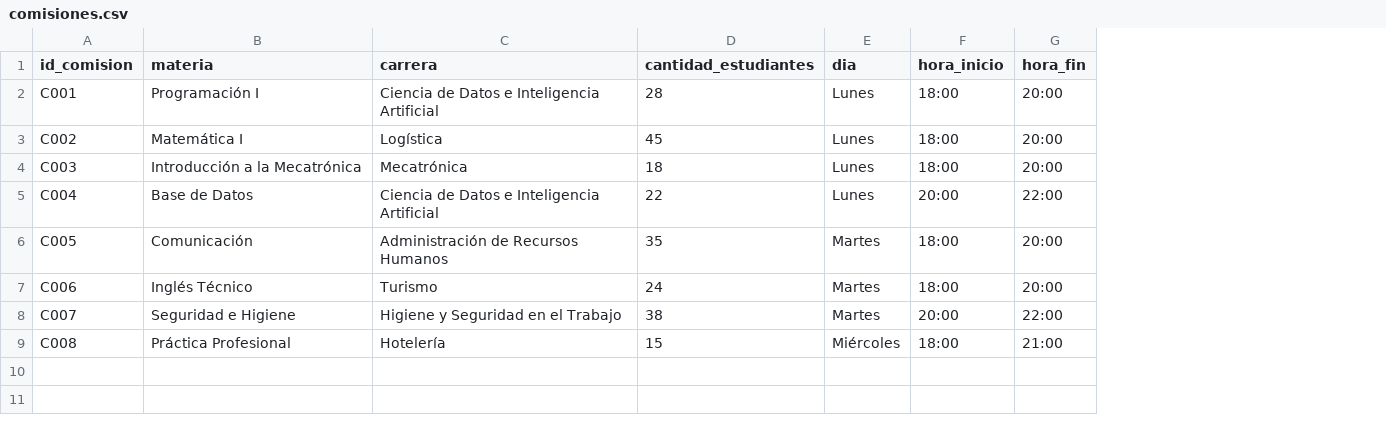
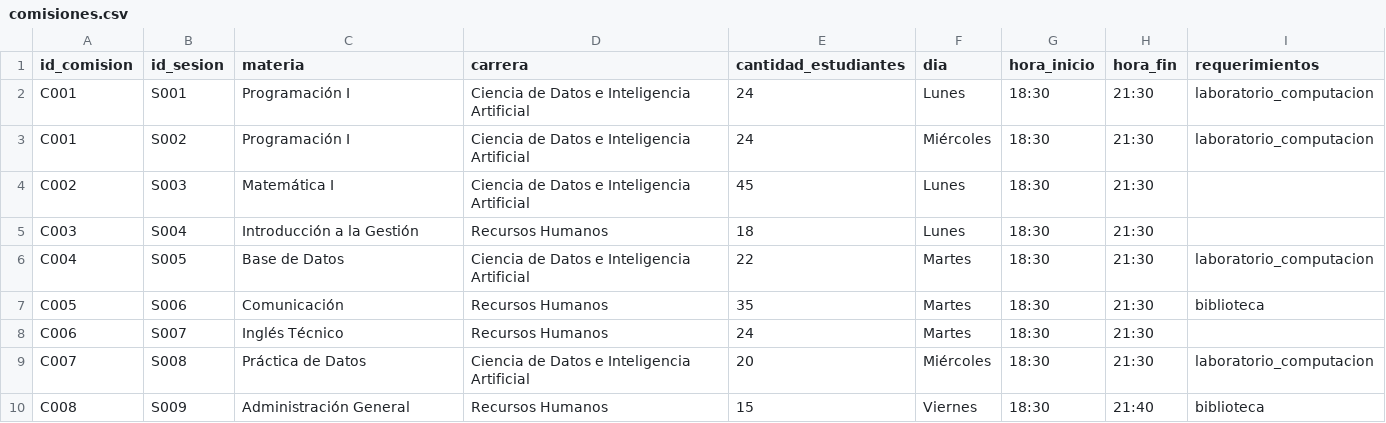
Before and after one commit to solareco86-ai/proyecto-integrador, a CSV file: data/asignacion_aulas/comisiones.csv, drawn as a sheet; removed rows and columns are numbered as before the commit, all else as after; the diff names each change by its address in the sheet, - before the commit and + after, or states it on an @@ line.

Commit message:
feat(aulas): considerar recursos y sesiones semanales~

```diff
--- a/data/asignacion_aulas/comisiones.csv
+++ b/data/asignacion_aulas/comisiones.csv
+column B (id_sesion), row 2: S001; rows 4-8: S003 | S004 | S005 | S006 | S007; row 10: S009
+column I (requerimientos), row 2: laboratorio_computacion; rows 6-7: laboratorio_computacion | biblioteca; row 10: biblioteca
-E2 (cantidad_estudiantes): 28
+E2 (cantidad_estudiantes): 24
-G2 (hora_inicio): 18:00
+G2 (hora_inicio): 18:30
-H2 (hora_fin): 20:00
+H2 (hora_fin): 21:30
+row 3: C001 | S002 | Programación I | Ciencia de Datos e Inteligencia Artificial | 24 | Miércoles | 18:30 | 21:30 | laboratorio_computacion
-D4 (carrera): Logística
+D4 (carrera): Ciencia de Datos e Inteligencia Artificial
-G4:G5 (hora_inicio): 18:00
+G4:G5 (hora_inicio): 18:30
-H4:H5 (hora_fin): 20:00
+H4:H5 (hora_fin): 21:30
-C5 (materia): Introducción a la Mecatrónica
+C5 (materia): Introducción a la Gestión
-D5 (carrera): Mecatrónica
+D5 (carrera): Recursos Humanos
-F6 (dia): Lunes
+F6 (dia): Martes
-G6 (hora_inicio): 20:00
+G6 (hora_inicio): 18:30
-H6 (hora_fin): 22:00
+H6 (hora_fin): 21:30
-D7 (carrera): Administración de Recursos Humanos
+D7 (carrera): Recursos Humanos
-G7:G8 (hora_inicio): 18:00
+G7:G8 (hora_inicio): 18:30
-H7:H8 (hora_fin): 20:00
+H7:H8 (hora_fin): 21:30
-D8 (carrera): Turismo
+D8 (carrera): Recursos Humanos
-row 8: C007 | Seguridad e Higiene | Higiene y Seguridad en el Trabajo | 38 | Martes | 20:00 | 22:00
+row 9: C007 | S008 | Práctica de Datos | Ciencia de Datos e Inteligencia Artificial | 20 | Miércoles | 18:30 | 21:30 | laboratorio_computacion
-C10 (materia): Práctica Profesional
+C10 (materia): Administración General
-D10 (carrera): Hotelería
+D10 (carrera): Recursos Humanos
-F10 (dia): Miércoles
+F10 (dia): Viernes
-G10 (hora_inicio): 18:00
+G10 (hora_inicio): 18:30
-H10 (hora_fin): 21:00
+H10 (hora_fin): 21:40
```
Also changed, not shown: data/asignacion_aulas/aulas.csv, 16 other files.
